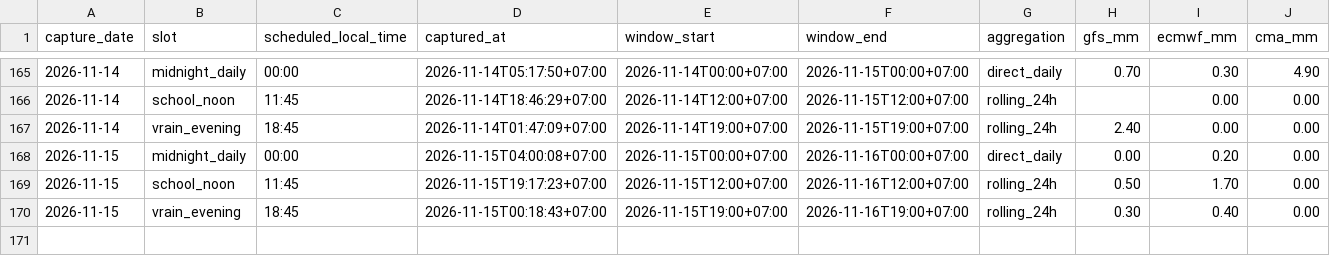
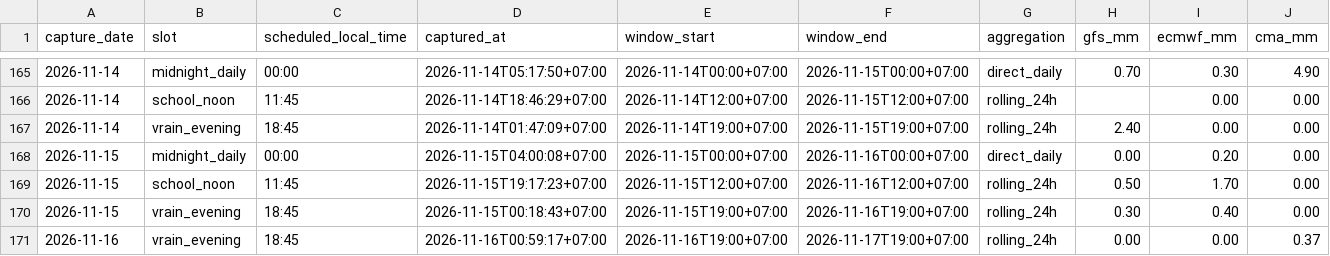
Before and after one commit to rainexplorers/fpt-danang, a CSV file: data/history.csv, drawn as a sheet; only a part is shown, gaps mark what is left out; rows hold the shown columns only; the diff names each change by its address in the sheet, - before the commit and + after, or states it on an @@ line.

```diff
--- a/data/history.csv
+++ b/data/history.csv
+row 171: 2026-11-16 | vrain_evening | 18:45 | 2026-11-16T00:59:17+07:00 | 2026-11-16T19:00+07:00 | 2026-11-17T19:00+07:00 | rolling_24h | 0.00 | 0.00 | 0.37
```
Also changed, not shown: 2 other files.
